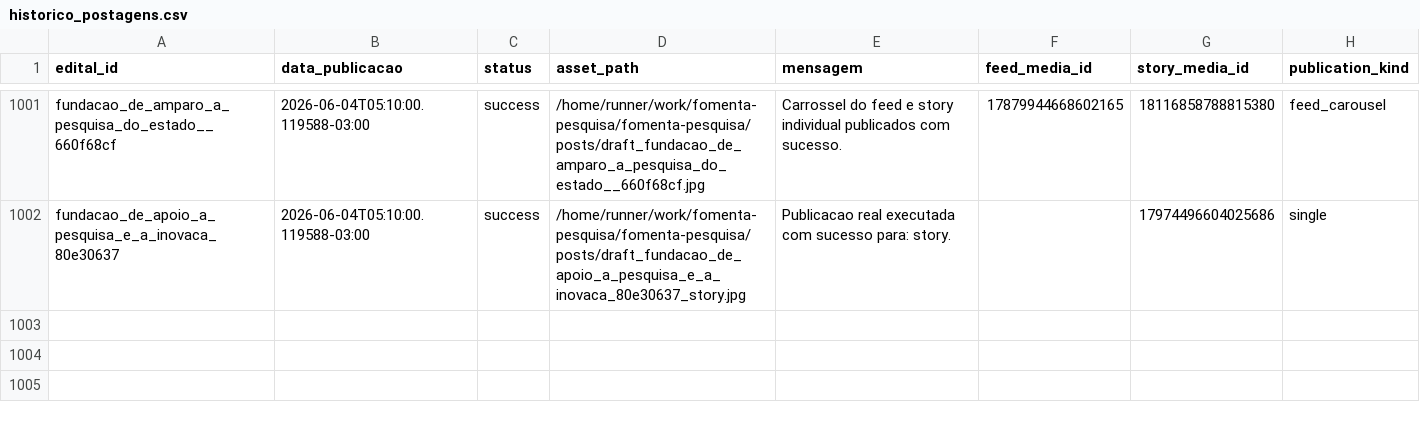
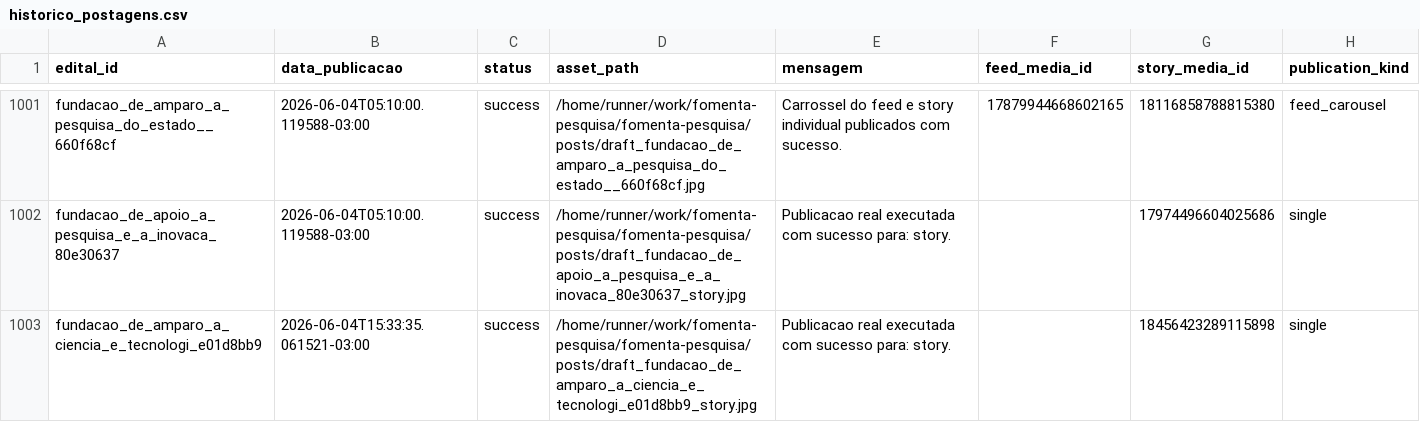
Before and after one commit to brauliorrs/fomenta-pesquisa, a CSV file: data/historico_postagens.csv, drawn as a sheet; only a part is shown, gaps mark what is left out; the diff names each change by its address in the sheet, - before the commit and + after, or states it on an @@ line.

```diff
--- a/data/historico_postagens.csv
+++ b/data/historico_postagens.csv
+row 1003: fundacao_de_amparo_a_ciencia_e_tecnologi_e01d8bb9 | 2026-06-04T15:33:35.061521-03:00 | success | /home/runner/work/fomenta-pesquisa/fomenta-pesquisa/posts/draft_fundacao_de_amparo_a_ciencia_e_tecnologi_e01d8bb9_story.jpg | Publicacao real executada com sucesso para: story. |  | 18456423289115898 | single
```
Also changed, not shown: 3 other files.
